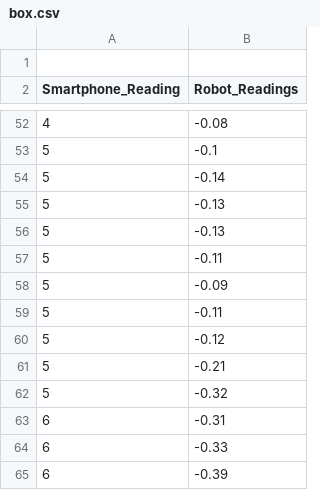
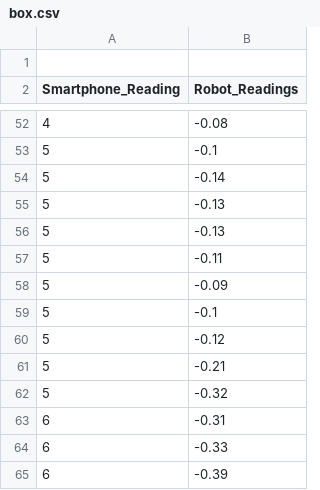
Before and after one commit to sakshisjadhav/python, a CSV file: box.csv, drawn as a sheet; only a part is shown, gaps mark what is left out; the diff names each change by its address in the sheet, - before the commit and + after, or states it on an @@ line.

Commit message:
Update box.csv

```diff
--- a/box.csv
+++ b/box.csv
-B59 (Robot_Readings): -0.11
+B59 (Robot_Readings): -0.1
```
